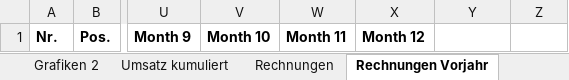
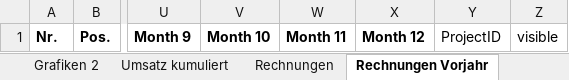
Before and after one commit to micromata/projectforge, an Excel workbook: projectforge-business/src/main/resources/officeTemplates/ForecastTemplate.xlsx, sheet Rechnungen Vorjahr, drawn as a sheet; only a part is shown, gaps mark what is left out; values as stored, in another font and other column widths than the file's, no borders; the diff names each change by its address in the sheet, - before the commit and + after, or states it on an @@ line.

Commit message:
ForecastExport: filtering by unit, customer and projects is now supported (including refreshing of forecast data and graphics)

```diff
--- a/projectforge-business/src/main/resources/officeTemplates/ForecastTemplate.xlsx (sheet Rechnungen Vorjahr)
+++ b/projectforge-business/src/main/resources/officeTemplates/ForecastTemplate.xlsx (sheet Rechnungen Vorjahr)
-Y1: (empty)
+Y1: ProjectID
-Z1: (empty)
+Z1: visible
```
Also changed, not shown: sheet Planning_Data, sheet Rechnungen, sheet Planning_Invoices, sheet Forecast_Data, formulas that keep their value, hidden cells, charts or pictures, 5 other files.
